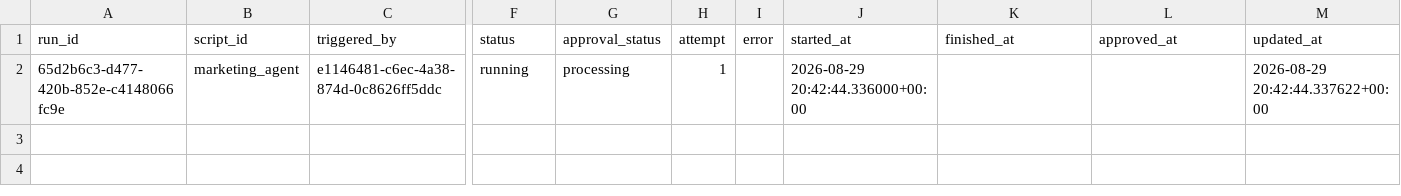
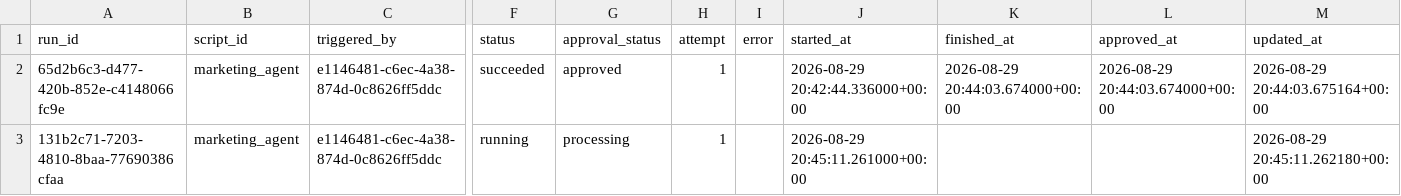
Before and after one commit to thiruveedhulaMANAS/testing_folder, a CSV file: database_export/marketing_workflow_runs.csv, drawn as a sheet; only a part is shown, gaps mark what is left out; addresses are those after the commit; rows hold the shown columns only; the diff names each change by its address in the sheet, - before the commit and + after, or states it on an @@ line.

Commit message:
Update marketing_workflow_runs.csv

```diff
--- a/database_export/marketing_workflow_runs.csv
+++ b/database_export/marketing_workflow_runs.csv
+row 2: 65d2b6c3-d477-420b-852e-c4148066fc9e | marketing_agent | e1146481-c6ec-4a38-874d-0c8626ff5ddc | succeeded | approved | 1 |  | 2026-08-29 20:42:44.336000+00:00 | 2026-08-29 20:44:03.674000+00:00 | 2026-08-29 20:44:03.674000+00:00 | 2026-08-29 20:44:03.675164+00:00
-A3 (run_id): 65d2b6c3-d477-420b-852e-c4148066fc9e
+A3 (run_id): 131b2c71-7203-4810-8baa-77690386cfaa
-J3 (started_at): 2026-08-29 20:42:44.336000+00:00
+J3 (started_at): 2026-08-29 20:45:11.261000+00:00
-M3 (updated_at): 2026-08-29 20:42:44.337622+00:00
+M3 (updated_at): 2026-08-29 20:45:11.262180+00:00
```
